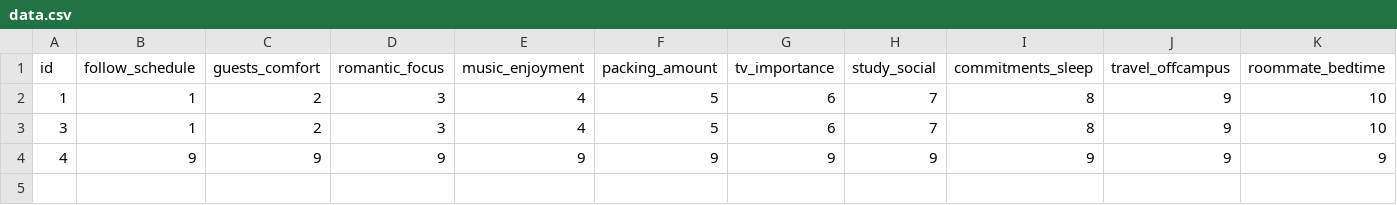
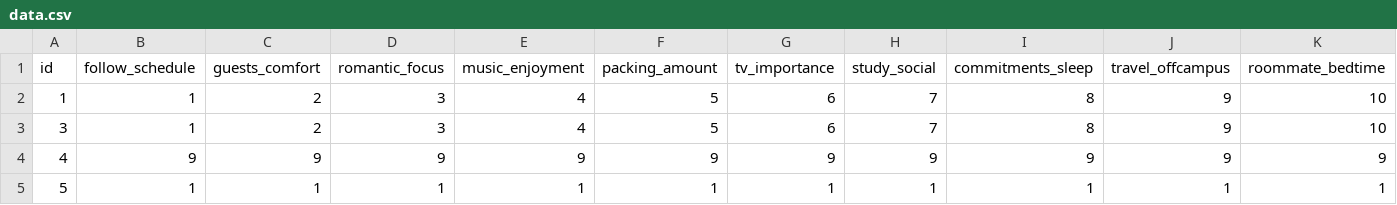
Before and after one commit to ColeUyematsu/p-RoomMatch, a CSV file: data.csv, drawn as a sheet; only a part is shown; rows hold the shown columns only; the diff names each change by its address in the sheet, - before the commit and + after, or states it on an @@ line.

```diff
--- a/data.csv
+++ b/data.csv
+row 5: 5 | 1 | 1 | 1 | 1 | 1 | 1 | 1 | 1 | 1 | 1
```
Also changed, not shown: 11 other files.
